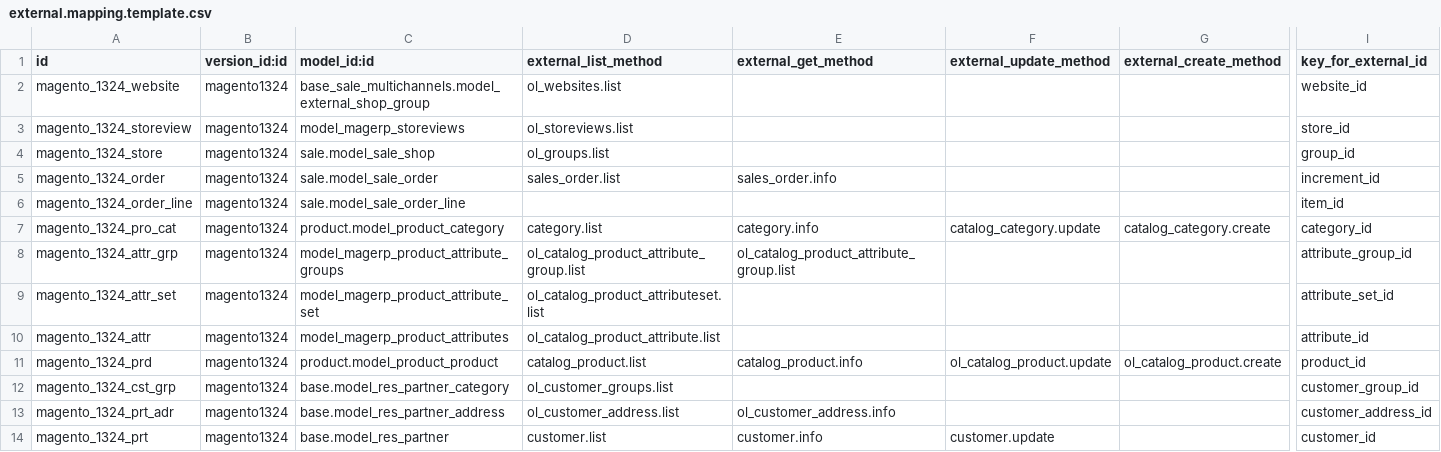
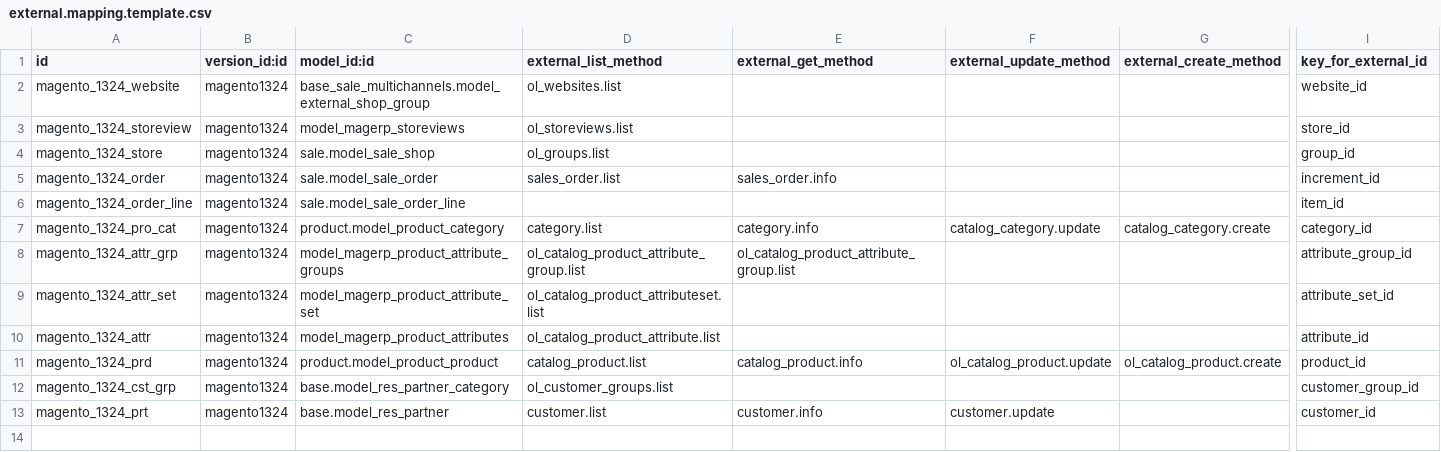
Before and after one commit to florian-dacosta/connector-magento, a CSV file: magentoerpconnect/settings/1.3.2.4/external.mapping.template.csv, drawn as a sheet; only a part is shown, gaps mark what is left out; rows hold the shown columns only; the diff names each change by its address in the sheet, - before the commit and + after, or states it on an @@ line.

```diff
--- a/magentoerpconnect/settings/1.3.2.4/external.mapping.template.csv
+++ b/magentoerpconnect/settings/1.3.2.4/external.mapping.template.csv
-row 13: magento_1324_prt_adr | magento1324 | base.model_res_partner_address | ol_customer_address.list | ol_customer_address.info |  |  | customer_address_id
```
Also changed, not shown: magentoerpconnect/settings/1.3.2.4/external.mappinglines.template.csv, magentoerpconnect/settings/1.5.0.0/external.mapping.template.csv, 4 other files.
